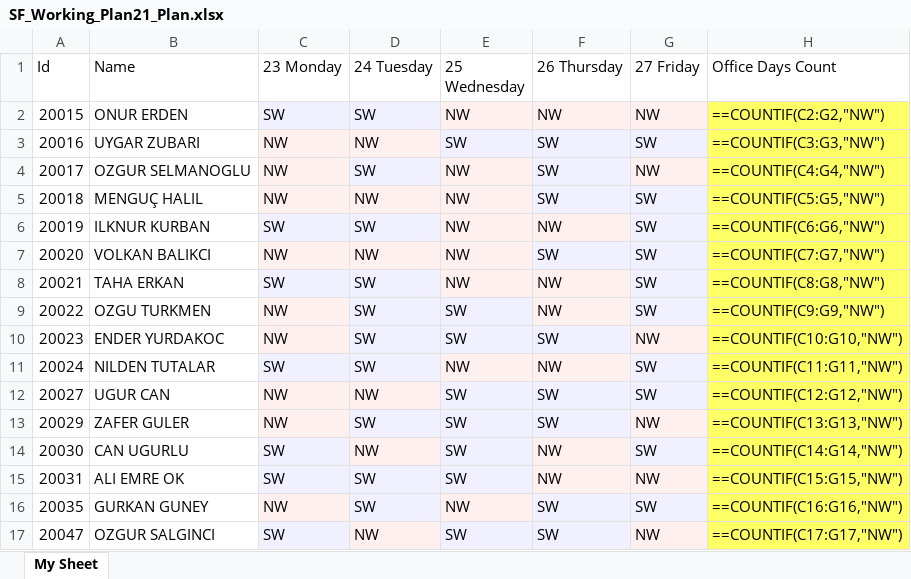
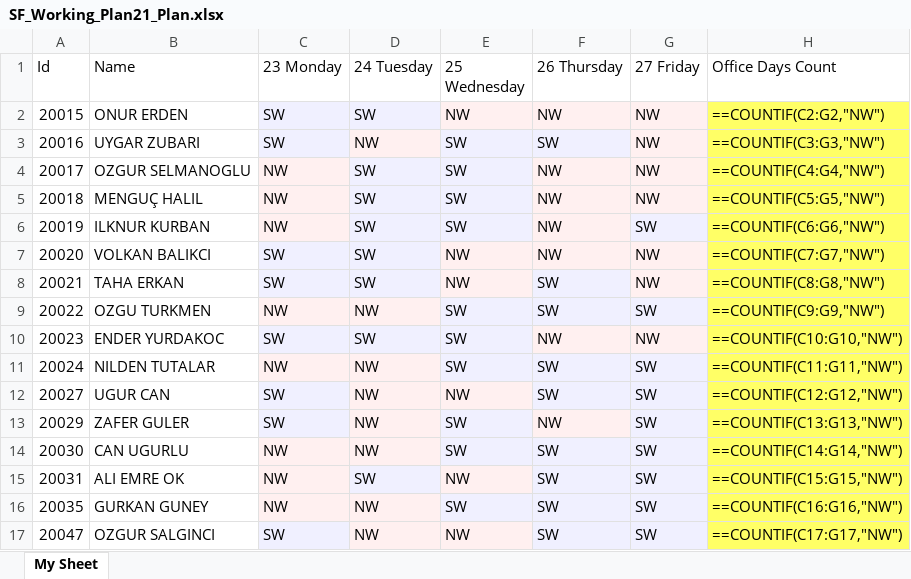
Before and after one commit to EgeKutay/OfficeDaysManager, an Excel workbook: SF_Working_Plan21_Plan.xlsx, sheet My Sheet, drawn as a sheet; only a part is shown; values as stored, in another font and other column widths than the file's, no borders; formulas without a stored value are shown as written; the diff covers the shown part only; the diff names each change by its address in the sheet, - before the commit and + after, or states it on an @@ line.

Commit message:
helloworld

```diff
--- a/SF_Working_Plan21_Plan.xlsx (sheet My Sheet)
+++ b/SF_Working_Plan21_Plan.xlsx (sheet My Sheet)
-C3 (23 Monday): NW
+C3 (23 Monday): SW
-G3 (27 Friday): SW
+G3 (27 Friday): NW
-E4:E6 (25 Wednesday): NW
+E4:E6 (25 Wednesday): SW
-F4:F5 (26 Thursday): SW
+F4:F5 (26 Thursday): NW
-D5 (24 Tuesday): NW
+D5 (24 Tuesday): SW
-G5 (27 Friday): SW
+G5 (27 Friday): NW
-C6 (23 Monday): SW
+C6 (23 Monday): NW
-C7 (23 Monday): NW
+C7 (23 Monday): SW
-D7 (24 Tuesday): NW
+D7 (24 Tuesday): SW
-F7 (26 Thursday): SW
+F7 (26 Thursday): NW
-G7:G8 (27 Friday): SW
+G7:G8 (27 Friday): NW
-F8:F9 (26 Thursday): NW
+F8:F9 (26 Thursday): SW
-D9 (24 Tuesday): SW
+D9 (24 Tuesday): NW
-C10 (23 Monday): NW
+C10 (23 Monday): SW
-F10 (26 Thursday): SW
+F10 (26 Thursday): NW
-C11 (23 Monday): SW
+C11 (23 Monday): NW
-D11 (24 Tuesday): SW
+D11 (24 Tuesday): NW
-E11 (25 Wednesday): NW
+E11 (25 Wednesday): SW
-F11 (26 Thursday): NW
+F11 (26 Thursday): SW
-C12:C13 (23 Monday): NW
+C12:C13 (23 Monday): SW
-E12 (25 Wednesday): SW
+E12 (25 Wednesday): NW
-D13 (24 Tuesday): SW
+D13 (24 Tuesday): NW
-F13 (26 Thursday): SW
+F13 (26 Thursday): NW
-G13 (27 Friday): NW
+G13 (27 Friday): SW
-C14:C15 (23 Monday): SW
+C14:C15 (23 Monday): NW
-F14:F15 (26 Thursday): NW
+F14:F15 (26 Thursday): SW
-E15 (25 Wednesday): SW
+E15 (25 Wednesday): NW
-G15 (27 Friday): NW
+G15 (27 Friday): SW
-D16 (24 Tuesday): SW
+D16 (24 Tuesday): NW
-E16 (25 Wednesday): NW
+E16 (25 Wednesday): SW
-E17 (25 Wednesday): SW
+E17 (25 Wednesday): NW
-G17 (27 Friday): NW
+G17 (27 Friday): SW
```
Also changed, not shown: 6 edited cells elsewhere in this sheet.
